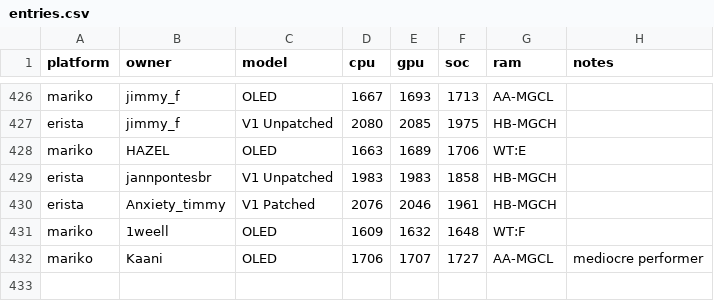
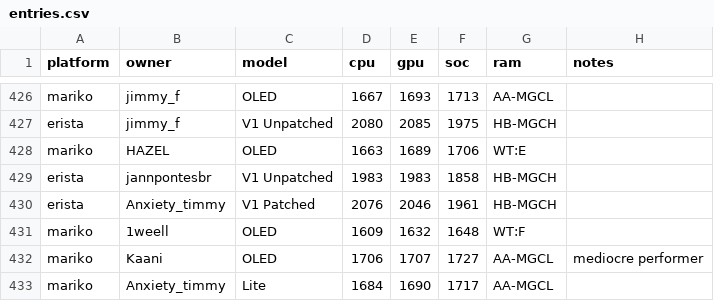
Before and after one commit to Horizon-OC/speedodb, a CSV file: data/entries.csv, drawn as a sheet; only a part is shown, gaps mark what is left out; the diff names each change by its address in the sheet, - before the commit and + after, or states it on an @@ line.

```diff
--- a/data/entries.csv
+++ b/data/entries.csv
+row 433: mariko | Anxiety_timmy | Lite | 1684 | 1690 | 1717 | AA-MGCL
```
Also changed, not shown: 1 other file.
